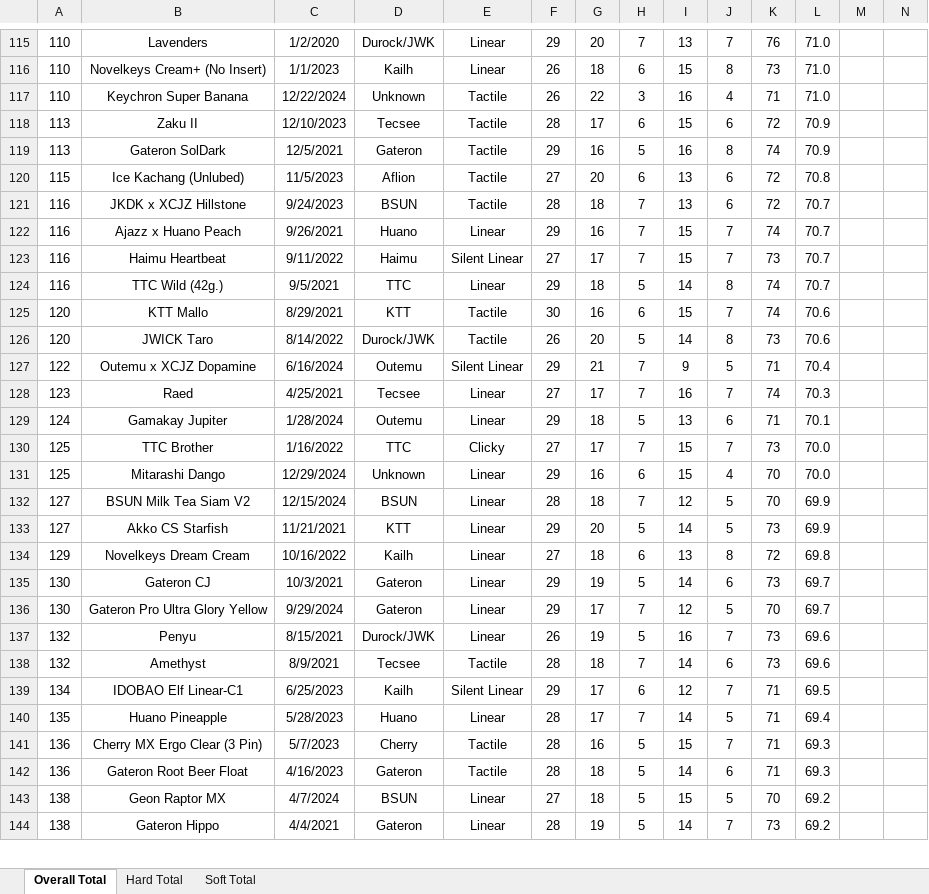
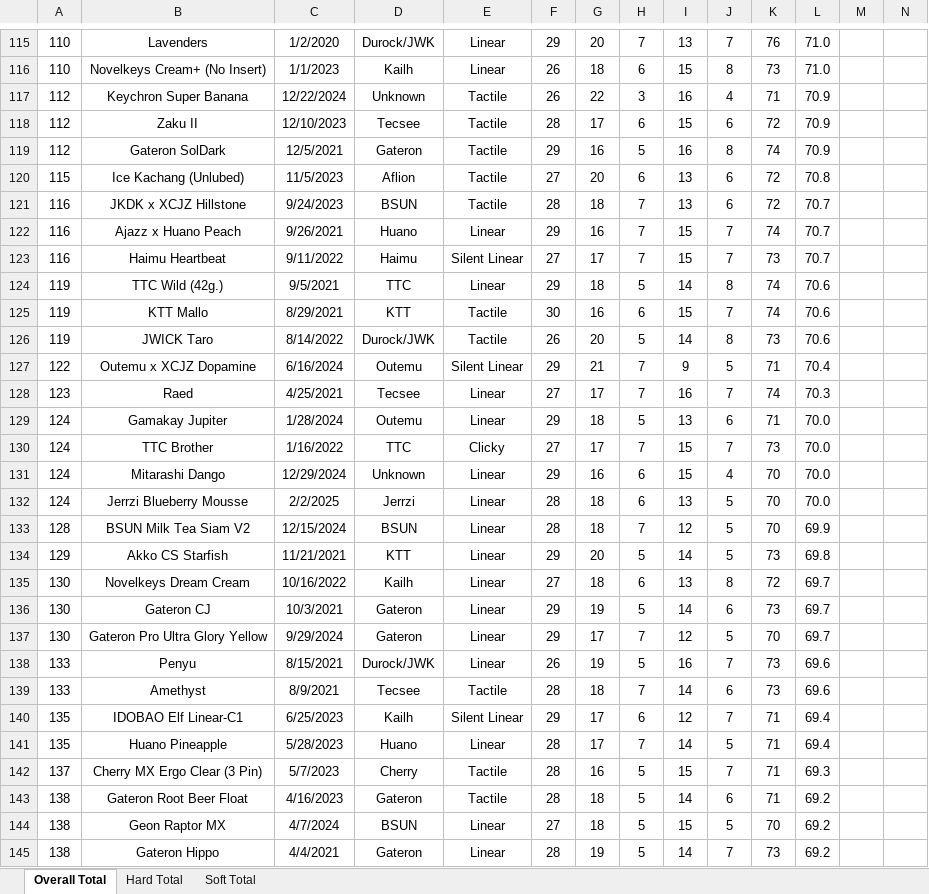
Before and after one commit to ThereminGoat/switch-scores, an Excel workbook: 1-Composite Score Sheet.xlsx, sheet Overall Total, drawn as a sheet; only a part is shown, gaps mark what is left out; values as stored, in another font and other column widths than the file's, no borders; charts and pictures not drawn; addresses are those after the commit; rows hold the shown columns only; the diff covers the shown part only; the diff names each change by its address in the sheet, - before the commit and + after, or states it on an @@ line.

```diff
--- a/1-Composite Score Sheet.xlsx (sheet Overall Total)
+++ b/1-Composite Score Sheet.xlsx (sheet Overall Total)
-A117: 110
+A117: 112
-L117: 71.0
+L117: 70.9
-A118:A119: 113
+A118:A119: 112
-A124: 116
+A124: 119
-L124: 70.7
+L124: 70.6
-A125:A126: 120
+A125:A126: 119
-L129: 70.1
+L129: 70.0
-A130:A131: 125
+A130:A131: 124
+row 132: 124 | Jerrzi Blueberry Mousse | 2/2/2025 | Jerrzi | Linear | 28 | 18 | 6 | 13 | 5 | 70 | 70.0
-A133: 127
+A133: 128
-A134: 127
+A134: 129
-L134: 69.9
+L134: 69.8
-A135: 129
+A135: 130
-L135: 69.8
+L135: 69.7
-A138:A139: 132
+A138:A139: 133
-A140: 134
+A140: 135
-L140: 69.5
+L140: 69.4
-A142: 136
+A142: 137
-A143: 136
+A143: 138
-L143: 69.3
+L143: 69.2
```
Also changed, not shown: 7 added rows, 2 removed rows and 599 edited cells elsewhere in this sheet, sheet Soft Total, sheet Hard Total, formulas that keep their value, 6 other files.
